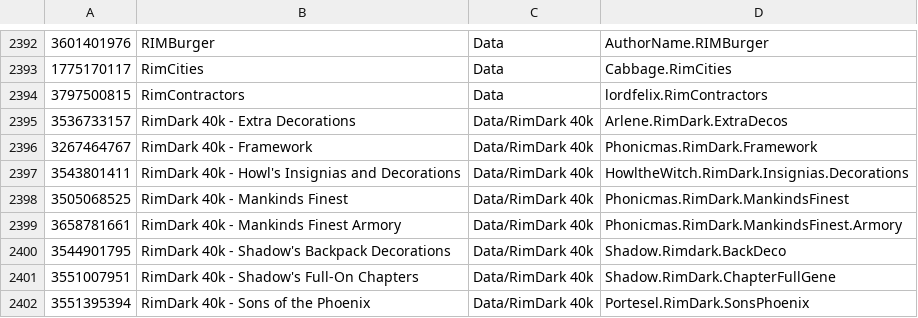
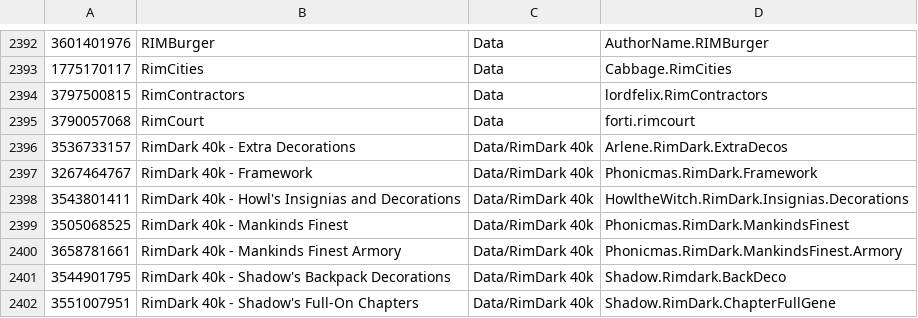
Before and after one commit to RimWorldKorea/RMK, a TSV file: ModList.tsv, drawn as a sheet; only a part is shown, gaps mark what is left out; the shorter side is filled out with more unchanged rows; the diff names each change by its address in the sheet, - before the commit and + after, or states it on an @@ line.

Commit message:
RimCourt 번역 추가

```diff
--- a/ModList.tsv
+++ b/ModList.tsv
+row 2395: 3790057068 | RimCourt | Data | forti.rimcourt
```
Also changed, not shown: 37 other files.
